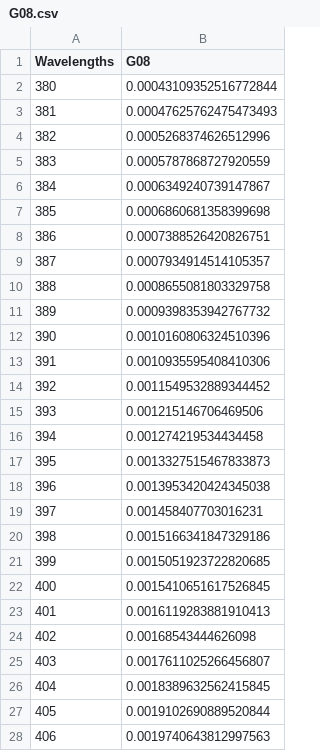
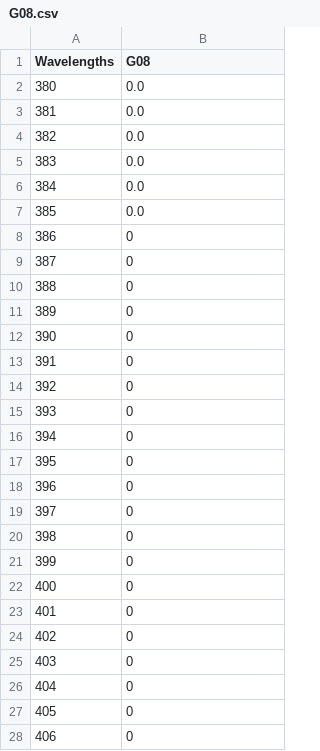
Before and after one commit to rbstabbins/aupy, a CSV file: data/response_files/RWAC/G08.csv, drawn as a sheet; only a part is shown; the diff covers the shown part only.

```diff
--- a/data/response_files/RWAC/G08.csv
+++ b/data/response_files/RWAC/G08.csv
@@ -1,28 +1,28 @@
 Wavelengths,G08
-380,0.00043109352516772844
-381,0.00047625762475473493
-382,0.0005268374626512996
-383,0.0005787868727920559
-384,0.0006349240739147867
-385,0.0006860681358399698
-386,0.0007388526420826751
-387,0.0007934914514105357
-388,0.0008655081803329758
-389,0.0009398353942767732
-390,0.0010160806324510396
-391,0.0010935595408410306
-392,0.0011549532889344452
-393,0.001215146706469506
-394,0.001274219534434458
-395,0.0013327515467833873
-396,0.0013953420424345038
-397,0.001458407703016231
-398,0.0015166341847329186
-399,0.0015051923722820685
-400,0.0015410651617526845
-401,0.0016119283881910413
-402,0.00168543444626098
-403,0.0017611025266456807
-404,0.0018389632562415845
-405,0.0019102690889520844
-406,0.0019740643812997563
+380,0.0
+381,0.0
+382,0.0
+383,0.0
+384,0.0
+385,0.0
+386,0
+387,0
+388,0
+389,0
+390,0
+391,0
+392,0
+393,0
+394,0
+395,0
+396,0
+397,0
+398,0
+399,0
+400,0
+401,0
+402,0
+403,0
+404,0
+405,0
+406,0
```
Also changed, not shown: 94 edited cells elsewhere in this file, data/response_files/RWAC/G07.csv, data/response_files/RWAC/G09.csv, 3 other files.
